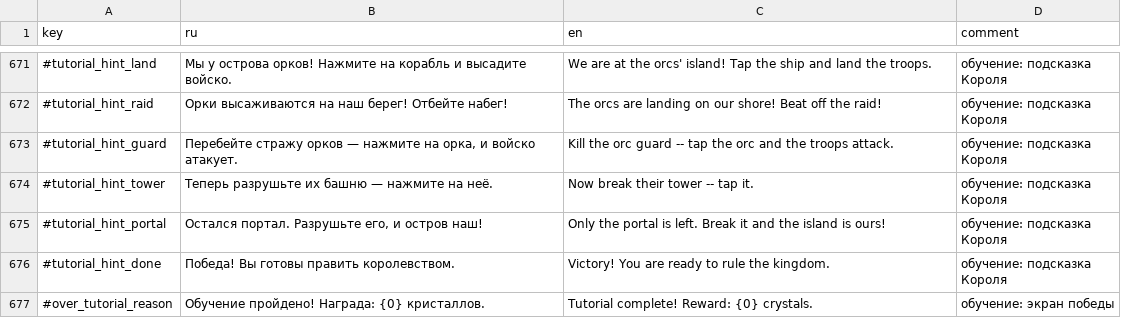
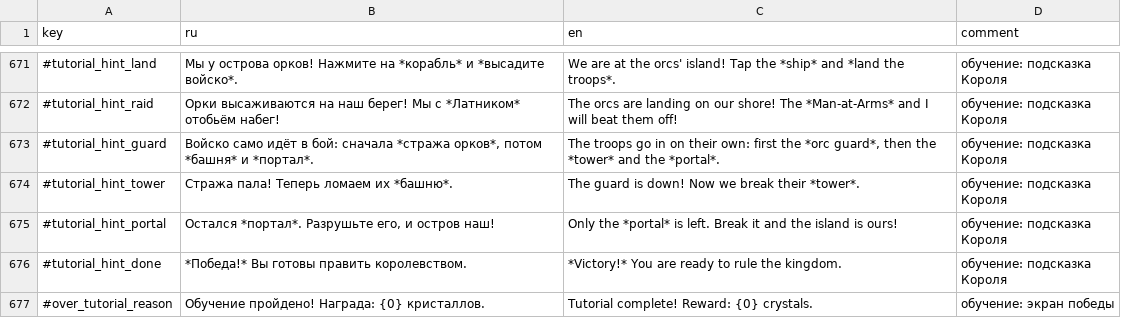
Before and after one commit to Safronov-Siarhei/CityBuilding, a CSV file: Assets/_Project/Balance/localization.csv, drawn as a sheet; only a part is shown, gaps mark what is left out; the diff covers the shown part only.

```diff
--- a/Assets/_Project/Balance/localization.csv
+++ b/Assets/_Project/Balance/localization.csv
@@ -671,7 +671,7 @@ key,ru,en,comment
-#tutorial_hint_land,Мы у острова орков! Нажмите на корабль и высадите войско.,We are at the orcs' island! Tap the ship and land the troops.,обучение: подсказка Короля
-#tutorial_hint_raid,Орки высаживаются на наш берег! Отбейте набег!,The orcs are landing on our shore! Beat off the raid!,обучение: подсказка Короля
-#tutorial_hint_guard,"Перебейте стражу орков — нажмите на орка, и войско атакует.",Kill the orc guard -- tap the orc and the troops attack.,обучение: подсказка Короля
-#tutorial_hint_tower,Теперь разрушьте их башню — нажмите на неё.,Now break their tower -- tap it.,обучение: подсказка Короля
-#tutorial_hint_portal,"Остался портал. Разрушьте его, и остров наш!",Only the portal is left. Break it and the island is ours!,обучение: подсказка Короля
-#tutorial_hint_done,Победа! Вы готовы править королевством.,Victory! You are ready to rule the kingdom.,обучение: подсказка Короля
+#tutorial_hint_land,Мы у острова орков! Нажмите на *корабль* и *высадите войско*.,We are at the orcs' island! Tap the *ship* and *land the troops*.,обучение: подсказка Короля
+#tutorial_hint_raid,Орки высаживаются на наш берег! Мы с *Латником* отобьём набег!,The orcs are landing on our shore! The *Man-at-Arms* and I will beat them off!,обучение: подсказка Короля
+#tutorial_hint_guard,"Войско само идёт в бой: сначала *стража орков*, потом *башня* и *портал*.","The troops go in on their own: first the *orc guard*, then the *tower* and the *portal*.",обучение: подсказка Короля
+#tutorial_hint_tower,Стража пала! Теперь ломаем их *башню*.,The guard is down! Now we break their *tower*.,обучение: подсказка Короля
+#tutorial_hint_portal,"Остался *портал*. Разрушьте его, и остров наш!",Only the *portal* is left. Break it and the island is ours!,обучение: подсказка Короля
+#tutorial_hint_done,*Победа!* Вы готовы править королевством.,*Victory!* You are ready to rule the kingdom.,обучение: подсказка Короля
 #over_tutorial_reason,Обучение пройдено! Награда: {0} кристаллов.,Tutorial complete! Reward: {0} crystals.,обучение: экран победы
```
Also changed, not shown: 32 edited cells elsewhere in this file, Assets/_Project/Balance/tutorial.csv, 22 other files.
